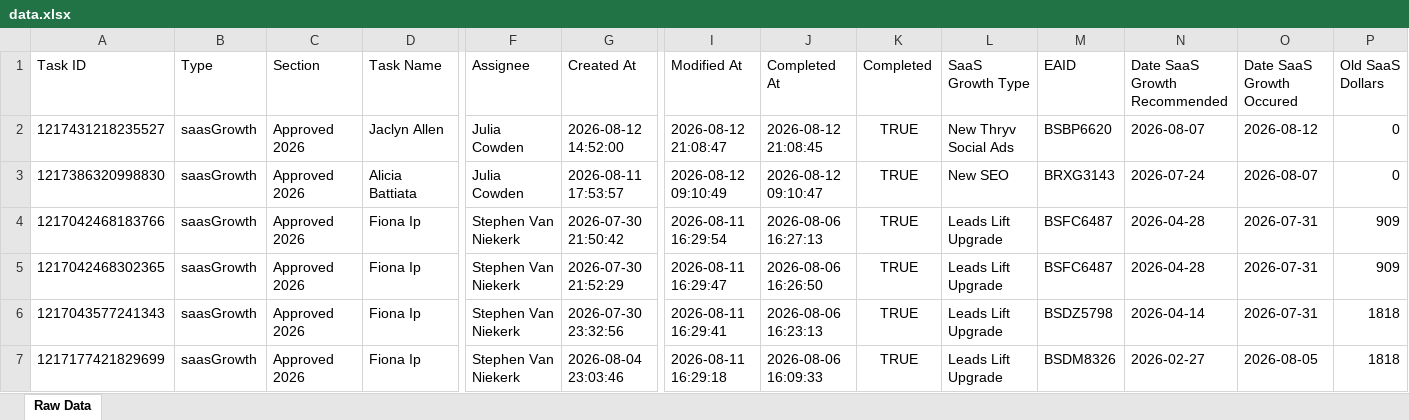
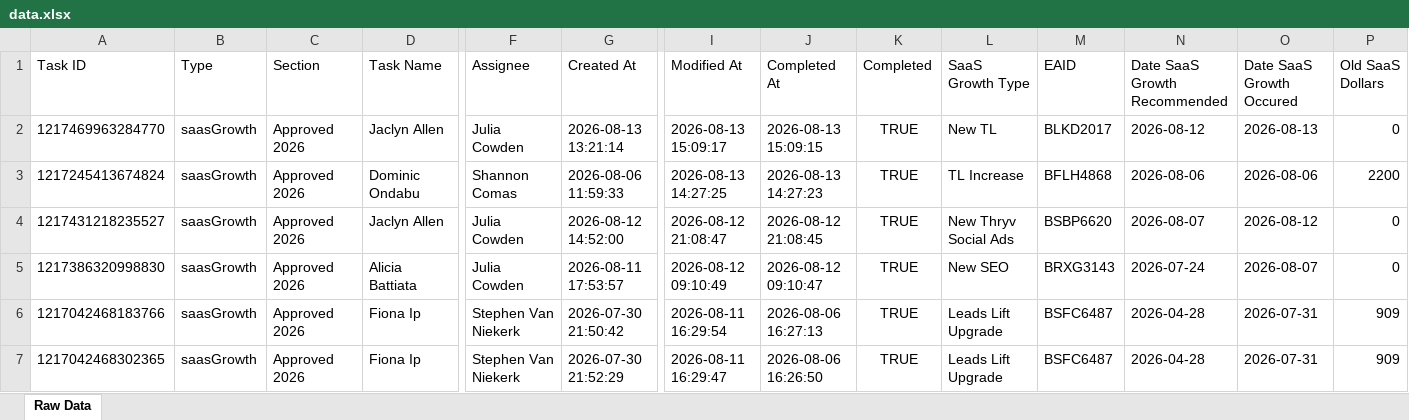
Before and after one commit to timramosthryv/saas-growth-dashboard, an Excel workbook: data.xlsx, sheet Raw Data, drawn as a sheet; only a part is shown, gaps mark what is left out; the shorter side is filled out with more unchanged rows; values as stored, in another font and other column widths than the file's, no borders; rows hold the shown columns only; the diff names each change by its address in the sheet, - before the commit and + after, or states it on an @@ line.

```diff
--- a/data.xlsx (sheet Raw Data)
+++ b/data.xlsx (sheet Raw Data)
+row 2: 1217469963284770 | saasGrowth | Approved 2026 | Jaclyn Allen | Julia Cowden | 2026-08-13 13:21:14 | 2026-08-13 15:09:17 | 2026-08-13 15:09:15 | TRUE | New TL | BLKD2017 | 2026-08-12 | 2026-08-13 | 0
+row 3: 1217245413674824 | saasGrowth | Approved 2026 | Dominic Ondabu | Shannon Comas | 2026-08-06 11:59:33 | 2026-08-13 14:27:25 | 2026-08-13 14:27:23 | TRUE | TL Increase | BFLH4868 | 2026-08-06 | 2026-08-06 | 2200
```
Also changed, not shown: 1 other file.
